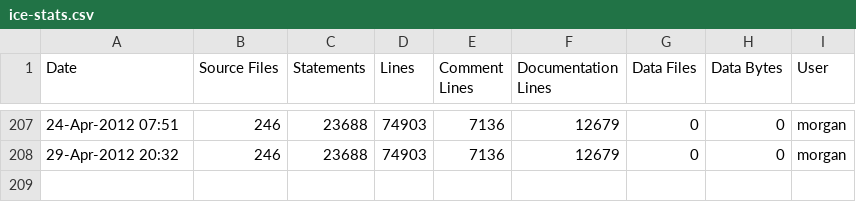
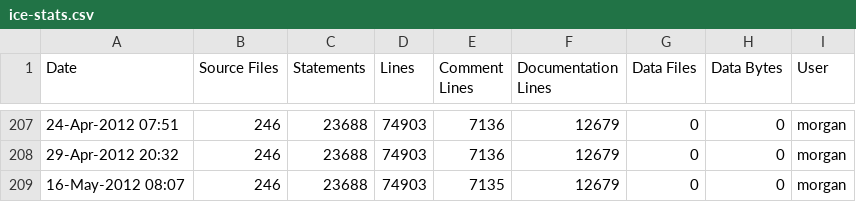
Before and after one commit to A7med-Shoukry/g3d, a CSV file: G3D9/G3D.lib/ice-stats.csv, drawn as a sheet; only a part is shown, gaps mark what is left out.

```diff
--- a/G3D9/G3D.lib/ice-stats.csv
+++ b/G3D9/G3D.lib/ice-stats.csv
@@ -208 +208,2 @@
 29-Apr-2012 20:32,246,23688,74903,7136,12679,0,0,"morgan",""
+16-May-2012 08:07,246,23688,74903,7135,12679,0,0,"morgan",""
```
Also changed, not shown: G3D9/GLG3D.lib/ice-stats.csv, 4 other files.
